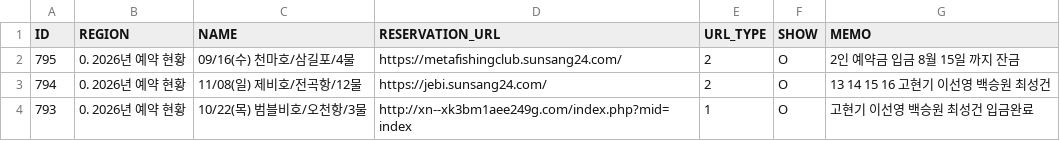
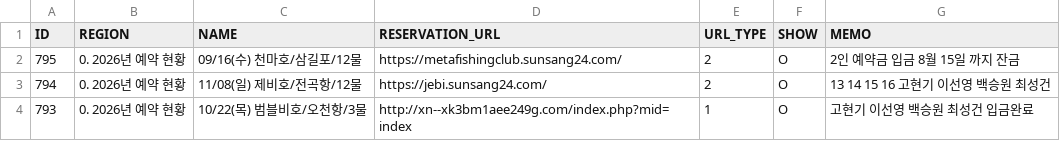
Before and after one commit to seong-geon-choi/ship, a CSV file: shiplist.csv, drawn as a sheet; only a part is shown.

Commit message:
배 목록 업데이트

```diff
--- a/shiplist.csv
+++ b/shiplist.csv
@@ -1,3 +1,3 @@
 ID,REGION,NAME,RESERVATION_URL,URL_TYPE,SHOW,MEMO
-795,0. 2026년 예약 현황,09/16(수) 천마호/삼길포/4물,https://metafishingclub.sunsang24.com/,2,O,2인 예약금 입금 8월 15일 까지 잔금
+795,0. 2026년 예약 현황,09/16(수) 천마호/삼길포/12물,https://metafishingclub.sunsang24.com/,2,O,2인 예약금 입금 8월 15일 까지 잔금
 794,0. 2026년 예약 현황,11/08(일) 제비호/전곡항/12물,https://jebi.sunsang24.com/,2,O,13 14 15 16 고현기 이선영 백승원 최성건
```
